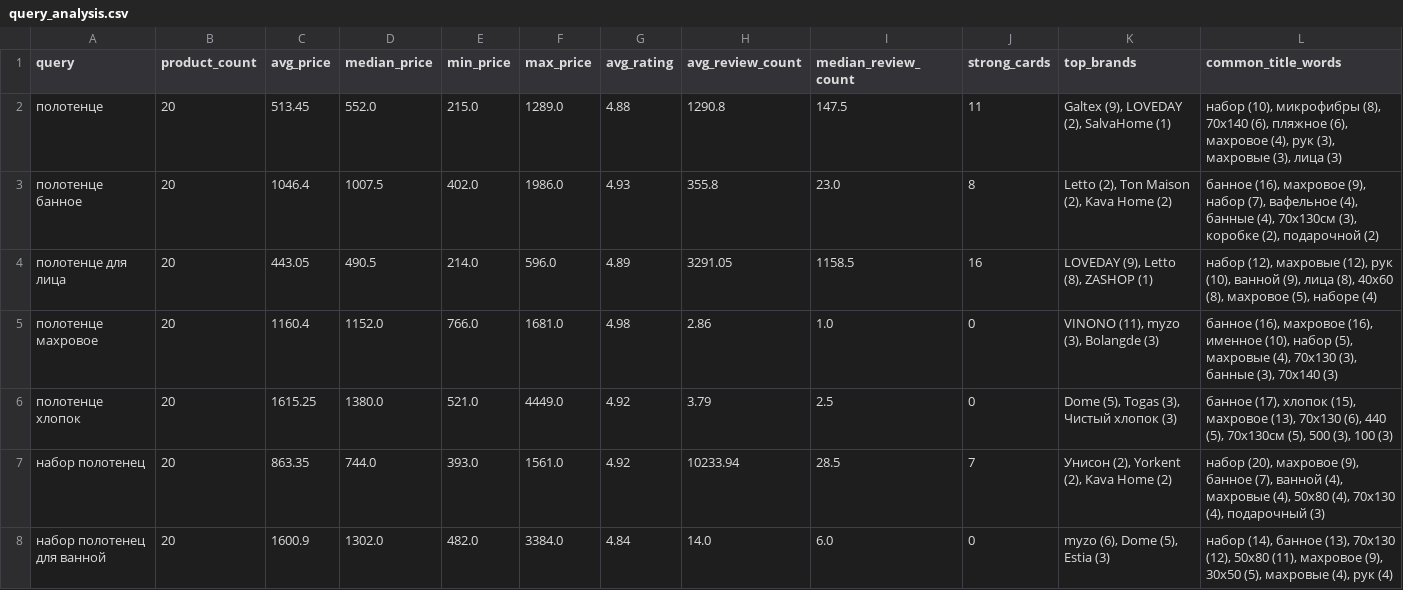
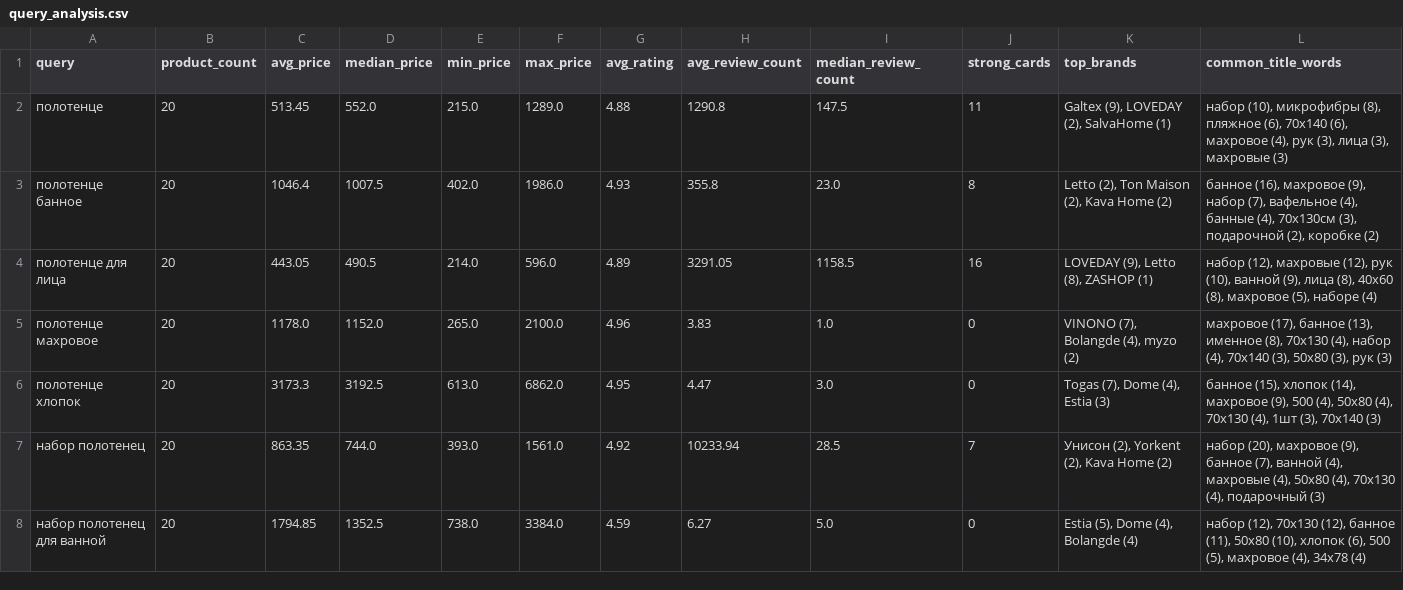
Before and after one commit to saselle/Unit_economics_MP, a CSV file: reports/query_analysis.csv, drawn as a sheet; only a part is shown; the diff covers the shown part only.

```diff
--- a/reports/query_analysis.csv
+++ b/reports/query_analysis.csv
@@ -1,8 +1,8 @@
 query,product_count,avg_price,median_price,min_price,max_price,avg_rating,avg_review_count,median_review_count,strong_cards,top_brands,common_title_words
-полотенце,20,513.45,552.0,215.0,1289.0,4.88,1290.8,147.5,11,"Galtex (9), LOVEDAY (2), SalvaHome (1)","набор (10), микрофибры (8), 70х140 (6), пляжное (6), махровое (4), рук (3), махровые (3), лица (3)"
-полотенце банное,20,1046.4,1007.5,402.0,1986.0,4.93,355.8,23.0,8,"Letto (2), Ton Maison (2), Kava Home (2)","банное (16), махровое (9), набор (7), вафельное (4), банные (4), 70х130см (3), коробке (2), подарочной (2)"
+полотенце,20,513.45,552.0,215.0,1289.0,4.88,1290.8,147.5,11,"Galtex (9), LOVEDAY (2), SalvaHome (1)","набор (10), микрофибры (8), пляжное (6), 70х140 (6), махровое (4), рук (3), лица (3), махровые (3)"
+полотенце банное,20,1046.4,1007.5,402.0,1986.0,4.93,355.8,23.0,8,"Letto (2), Ton Maison (2), Kava Home (2)","банное (16), махровое (9), набор (7), вафельное (4), банные (4), 70х130см (3), подарочной (2), коробке (2)"
 полотенце для лица,20,443.05,490.5,214.0,596.0,4.89,3291.05,1158.5,16,"LOVEDAY (9), Letto (8), ZASHOP (1)","набор (12), махровые (12), рук (10), ванной (9), лица (8), 40х60 (8), махровое (5), наборе (4)"
-полотенце махровое,20,1160.4,1152.0,766.0,1681.0,4.98,2.86,1.0,0,"VINONO (11), myzo (3), Bolangde (3)","банное (16), махровое (16), именное (10), набор (5), махровые (4), 70х130 (3), банные (3), 70х140 (3)"
-полотенце хлопок,20,1615.25,1380.0,521.0,4449.0,4.92,3.79,2.5,0,"Dome (5), Togas (3), Чистый хлопок (3)","банное (17), хлопок (15), махровое (13), 70х130 (6), 440 (5), 70х130см (5), 500 (3), 100 (3)"
+полотенце махровое,20,1178.0,1152.0,265.0,2100.0,4.96,3.83,1.0,0,"VINONO (7), Bolangde (4), myzo (2)","махровое (17), банное (13), именное (8), 70х130 (4), набор (4), 70х140 (3), 50х80 (3), рук (3)"
+полотенце хлопок,20,3173.3,3192.5,613.0,6862.0,4.95,4.47,3.0,0,"Togas (7), Dome (4), Estia (3)","банное (15), хлопок (14), махровое (9), 500 (4), 50х80 (4), 70х130 (4), 1шт (3), 70х140 (3)"
 набор полотенец,20,863.35,744.0,393.0,1561.0,4.92,10233.94,28.5,7,"Унисон (2), Yorkent (2), Kava Home (2)","набор (20), махровое (9), банное (7), ванной (4), махровые (4), 50х80 (4), 70х130 (4), подарочный (3)"
-набор полотенец для ванной,20,1600.9,1302.0,482.0,3384.0,4.84,14.0,6.0,0,"myzo (6), Dome (5), Estia (3)","набор (14), банное (13), 70х130 (12), 50х80 (11), махровое (9), 30х50 (5), махровые (4), рук (4)"
+набор полотенец для ванной,20,1794.85,1352.5,738.0,3384.0,4.59,6.27,5.0,0,"Estia (5), Dome (4), Bolangde (4)","набор (12), 70х130 (12), банное (11), 50х80 (10), хлопок (6), 500 (5), махровое (4), 34х78 (4)"
```
Also changed, not shown: 3 added rows and 104 edited cells elsewhere in this file, reports/format_analysis.csv, reports/price_buckets.csv, 3 other files.
